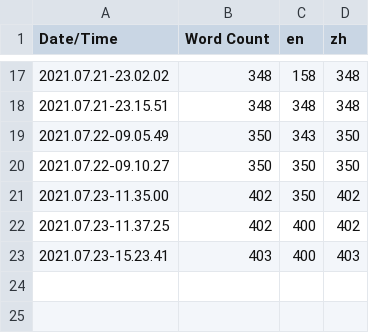
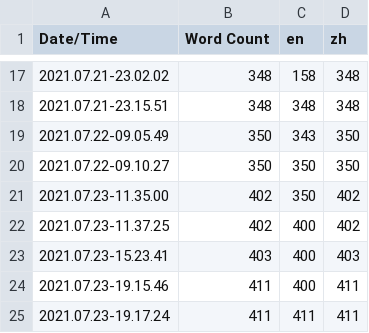
Before and after one commit to UE4ProgarmGroup/CodeNebula_ReMake, a CSV file: Content/Localization/Game/Game.csv, drawn as a sheet; only a part is shown, gaps mark what is left out; the diff names each change by its address in the sheet, - before the commit and + after, or states it on an @@ line.

```diff
--- a/Content/Localization/Game/Game.csv
+++ b/Content/Localization/Game/Game.csv
+row 24: 2021.07.23-19.15.46 | 411 | 400 | 411
+row 25: 2021.07.23-19.17.24 | 411 | 411 | 411
```
Also changed, not shown: 14 other files.
